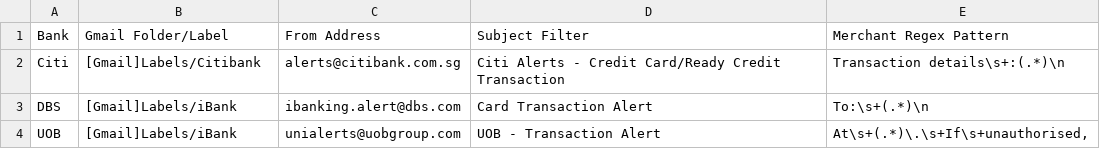
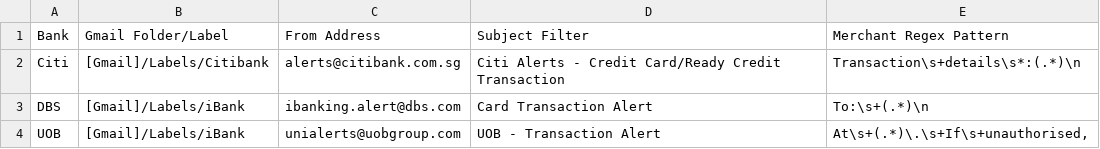
Before and after one commit to gerald732/cc-spend, a CSV file: email-format.csv, drawn as a sheet.

```diff
--- a/email-format.csv
+++ b/email-format.csv
@@ -1,4 +1,4 @@
 Bank,Gmail Folder/Label,From Address,Subject Filter,Merchant Regex Pattern
-Citi,[Gmail]Labels/Citibank,alerts@citibank.com.sg,Citi Alerts - Credit Card/Ready Credit Transaction,Transaction details\s+:(.*)\n
-DBS,[Gmail]Labels/iBank,ibanking.alert@dbs.com,Card Transaction Alert,To:\s+(.*)\n
-UOB,[Gmail]Labels/iBank,unialerts@uobgroup.com,UOB - Transaction Alert,"At\s+(.*)\.\s+If\s+unauthorised,"
+Citi,[Gmail]/Labels/Citibank,alerts@citibank.com.sg,Citi Alerts - Credit Card/Ready Credit Transaction,Transaction\s+details\s*:(.*)\n
+DBS,[Gmail]/Labels/iBank,ibanking.alert@dbs.com,Card Transaction Alert,To:\s+(.*)\n
+UOB,[Gmail]/Labels/iBank,unialerts@uobgroup.com,UOB - Transaction Alert,"At\s+(.*)\.\s+If\s+unauthorised,"
```
Also changed, not shown: 16 other files.
